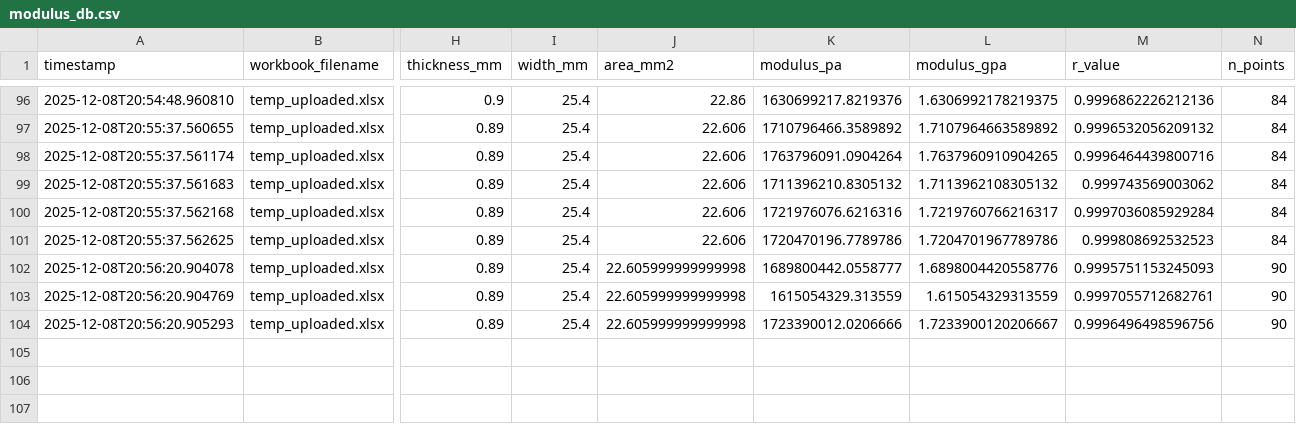
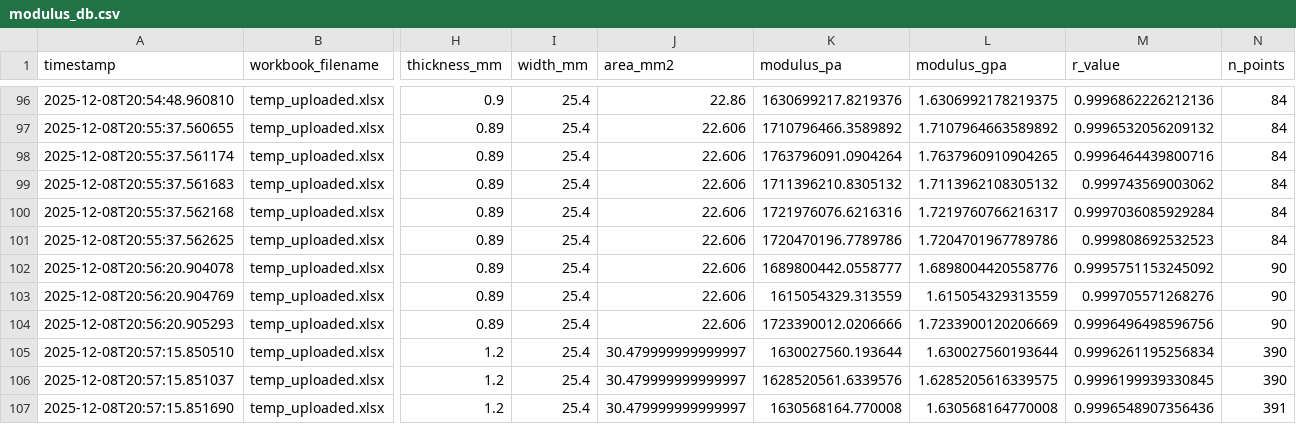
Before and after one commit to SolarSolsticee/Ericks-Python-Forge, a CSV file: modulus_db.csv, drawn as a sheet; only a part is shown, gaps mark what is left out; rows hold the shown columns only; the diff names each change by its address in the sheet, - before the commit and + after, or states it on an @@ line.

Commit message:
Update results for TR3-3_-_BI_1

```diff
--- a/modulus_db.csv
+++ b/modulus_db.csv
-J102:J104 (area_mm2): 22.605999999999998
+J102:J104 (area_mm2): 22.606
-M102 (r_value): 0.9995751153245093
+M102 (r_value): 0.9995751153245092
-M103 (r_value): 0.9997055712682761
+M103 (r_value): 0.999705571268276
-L104 (modulus_gpa): 1.7233900120206667
+L104 (modulus_gpa): 1.7233900120206669
+row 105: 2025-12-08T20:57:15.850510 | temp_uploaded.xlsx | 1.2 | 25.4 | 30.479999999999997 | 1630027560.193644 | 1.630027560193644 | 0.9996261195256834 | 390
+row 106: 2025-12-08T20:57:15.851037 | temp_uploaded.xlsx | 1.2 | 25.4 | 30.479999999999997 | 1628520561.6339576 | 1.6285205616339575 | 0.9996199939330845 | 390
+row 107: 2025-12-08T20:57:15.851690 | temp_uploaded.xlsx | 1.2 | 25.4 | 30.479999999999997 | 1630568164.770008 | 1.630568164770008 | 0.9996548907356436 | 391
```
